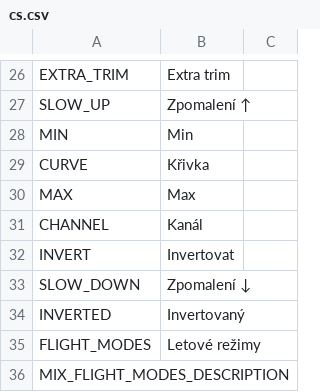
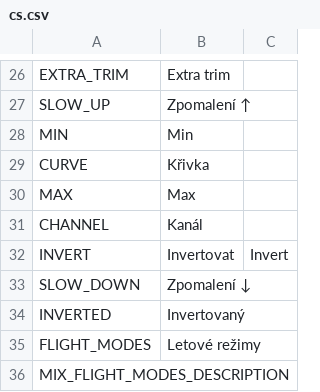
Before and after one commit to tbrautaset/ETHOS-Feedback-Community, a CSV file: translations/display/cs.csv, drawn as a sheet; only a part is shown, gaps mark what is left out.

Commit message:
Update cs.csv

```diff
--- a/translations/display/cs.csv
+++ b/translations/display/cs.csv
@@ -31,3 +31,3 @@ MAX,"Max"
 CHANNEL,"Kanál"
-INVERT,"Invertovat"
+INVERT,"Invertovat","Invert"
 SLOW_DOWN,"Zpomalení ↓"
```
